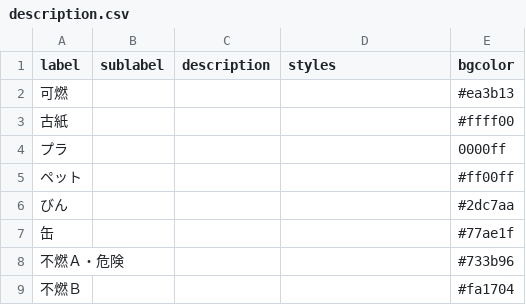
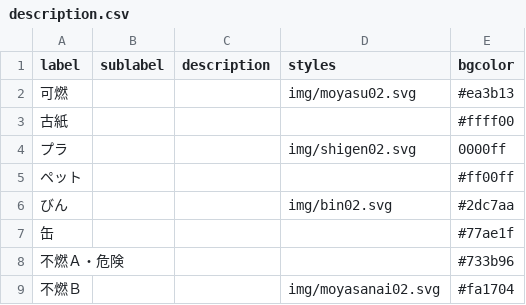
Before and after one commit to tamanojyouhou/5374, a CSV file: data/description.csv, drawn as a sheet.

Commit message:
Update description.csv

```diff
--- a/data/description.csv
+++ b/data/description.csv
@@ -1,9 +1,9 @@
 label,sublabel,description,styles,bgcolor
-可燃,,,,#ea3b13
+可燃,,,img/moyasu02.svg,#ea3b13
 古紙,,,,#ffff00
-プラ,,,,0000ff
+プラ,,,img/shigen02.svg,0000ff
 ペット,,,,#ff00ff
-びん,,,,#2dc7aa
+びん,,,img/bin02.svg,#2dc7aa
 缶,,,,#77ae1f
 不燃Ａ・危険,,,,#733b96
-不燃Ｂ,,,,#fa1704
+不燃Ｂ,,,img/moyasanai02.svg,#fa1704
```
